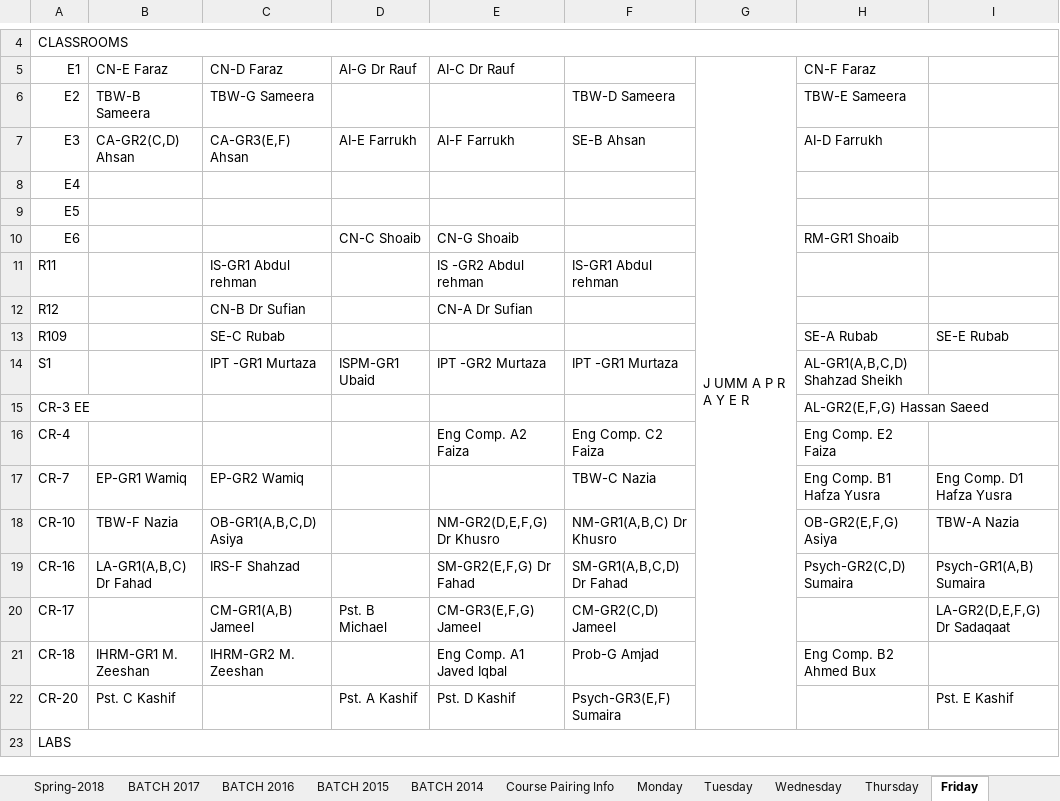
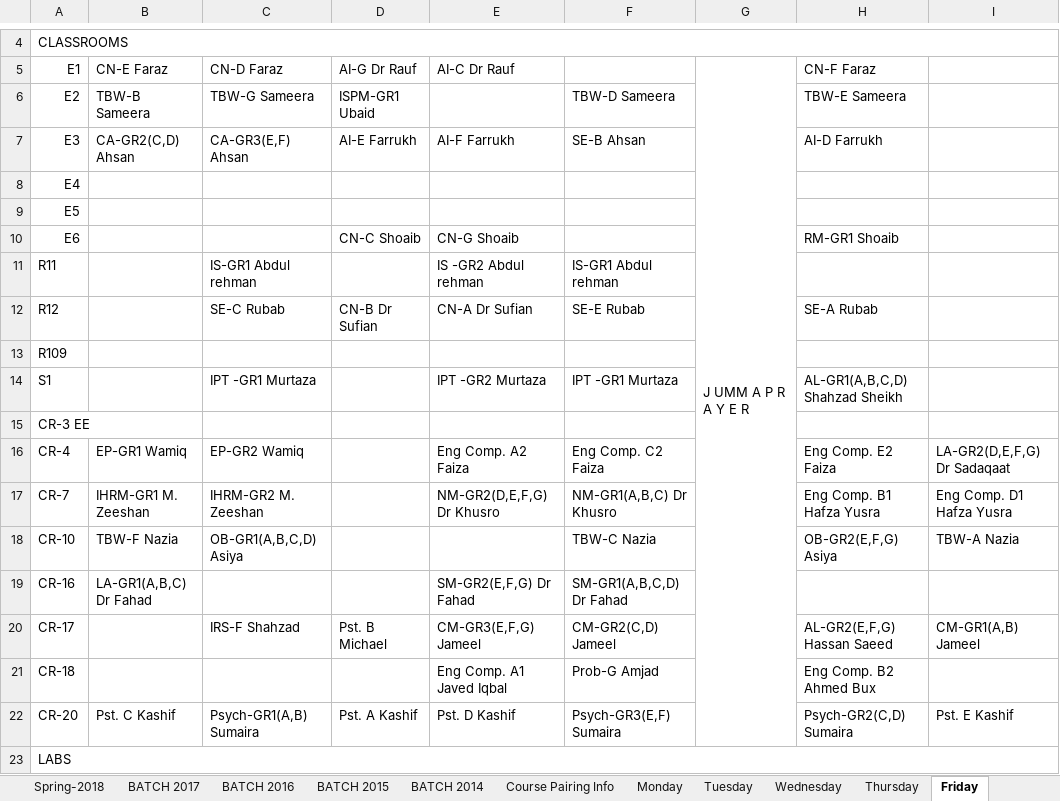
Before and after one commit to saadismail/timetable, an Excel workbook: include/BSCS.xlsx, sheet Friday, drawn as a sheet; only a part is shown, gaps mark what is left out; values as stored, in another font and other column widths than the file's, no cell formats; the diff names each change by its address in the sheet, - before the commit and + after, or states it on an @@ line.

```diff
--- a/include/BSCS.xlsx (sheet Friday)
+++ b/include/BSCS.xlsx (sheet Friday)
-D6: (empty)
+D6: ISPM-GR1 Ubaid
-C12: CN-B Dr Sufian
+C12: SE-C Rubab
-D12: (empty)
+D12: CN-B Dr Sufian
-F12: (empty)
+F12: SE-E Rubab
-H12: (empty)
+H12: SE-A Rubab
-C13: SE-C Rubab
+C13: (empty)
-H13: SE-A Rubab
+H13: (empty)
-I13: SE-E Rubab
+I13: (empty)
-D14: ISPM-GR1 Ubaid
+D14: (empty)
-H15: AL-GR2(E,F,G) Hassan Saeed
+H15: (empty)
-B16: (empty)
+B16: EP-GR1 Wamiq
-C16: (empty)
+C16: EP-GR2 Wamiq
-I16: (empty)
+I16: LA-GR2(D,E,F,G) Dr Sadaqaat
-B17: EP-GR1 Wamiq
+B17: IHRM-GR1 M. Zeeshan
-C17: EP-GR2 Wamiq
+C17: IHRM-GR2 M. Zeeshan
-E17: (empty)
+E17: NM-GR2(D,E,F,G) Dr Khusro
-F17: TBW-C Nazia
+F17: NM-GR1(A,B,C) Dr Khusro
-E18: NM-GR2(D,E,F,G) Dr Khusro
+E18: (empty)
-F18: NM-GR1(A,B,C) Dr Khusro
+F18: TBW-C Nazia
-C19: IRS-F Shahzad
+C19: (empty)
-H19: Psych-GR2(C,D) Sumaira
+H19: (empty)
-I19: Psych-GR1(A,B) Sumaira
+I19: (empty)
-C20: CM-GR1(A,B) Jameel
+C20: IRS-F Shahzad
-H20: (empty)
+H20: AL-GR2(E,F,G) Hassan Saeed
-I20: LA-GR2(D,E,F,G) Dr Sadaqaat
+I20: CM-GR1(A,B) Jameel
-B21: IHRM-GR1 M. Zeeshan
+B21: (empty)
-C21: IHRM-GR2 M. Zeeshan
+C21: (empty)
-C22: (empty)
+C22: Psych-GR1(A,B) Sumaira
-H22: (empty)
+H22: Psych-GR2(C,D) Sumaira
```
Also changed, not shown: sheet Wednesday, sheet Thursday, sheet Tuesday, sheet Monday, sheet Spring-2018, sheet BATCH 2014, cell formats, charts or pictures, include/BSCS-modified.xlsx, 1 other file.
